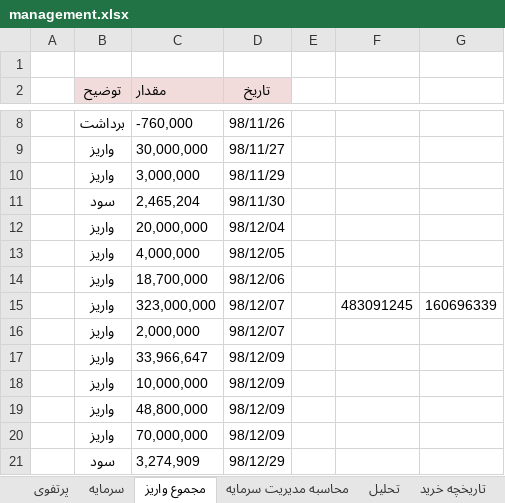
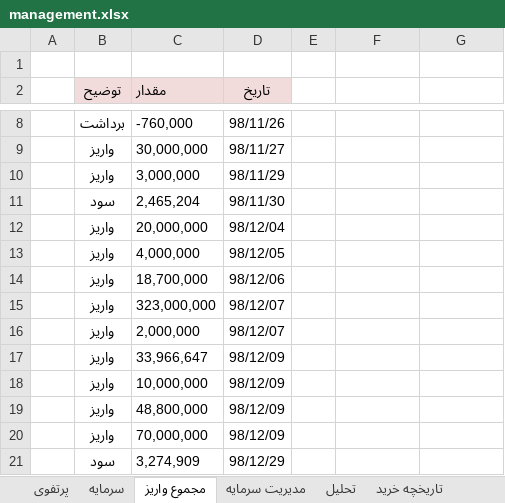
Before and after one commit to MehdiFathipour/TradingManagement, an Excel workbook: Main/management.xlsx, sheet مجموع واریز, drawn as a sheet; only a part is shown, gaps mark what is left out; values as stored, in another font and other column widths than the file's, no borders; the diff names each change by its address in the sheet, - before the commit and + after, or states it on an @@ line.

```diff
--- a/Main/management.xlsx (sheet مجموع واریز)
+++ b/Main/management.xlsx (sheet مجموع واریز)
-sheet tab: محاسبه مدیریت سرمایه
+sheet tab: مدیریت سرمایه
-F15: 483091245
+F15: (empty)
-G15: 160696339
+G15: (empty)
```
Also changed, not shown: sheet مدیریت سرمایه, sheet پرتفوی, sheet سرمایه, formulas that keep their value, hidden cells.
